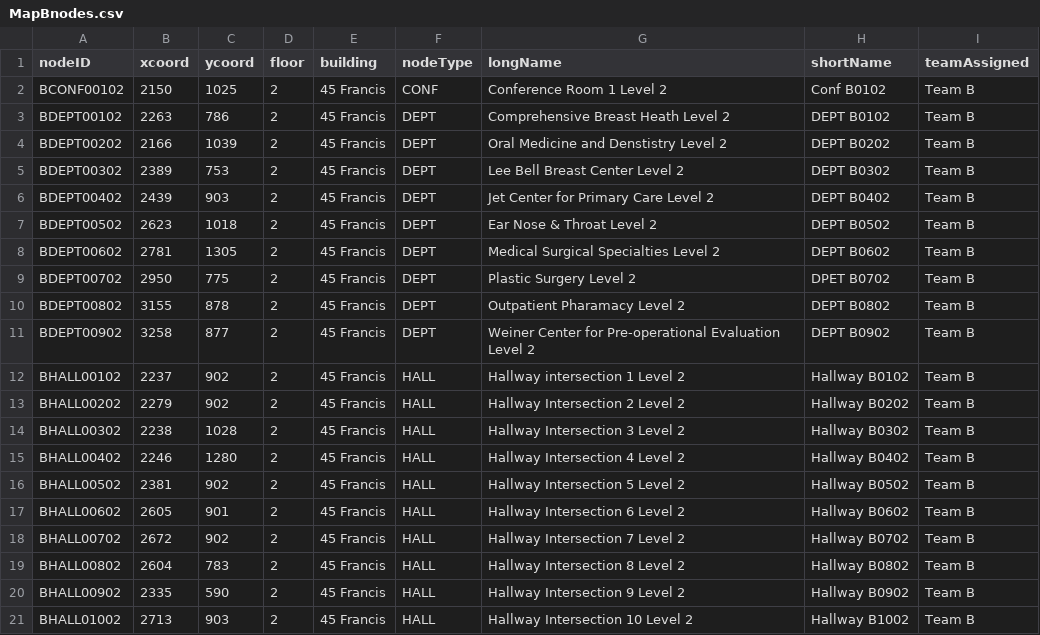
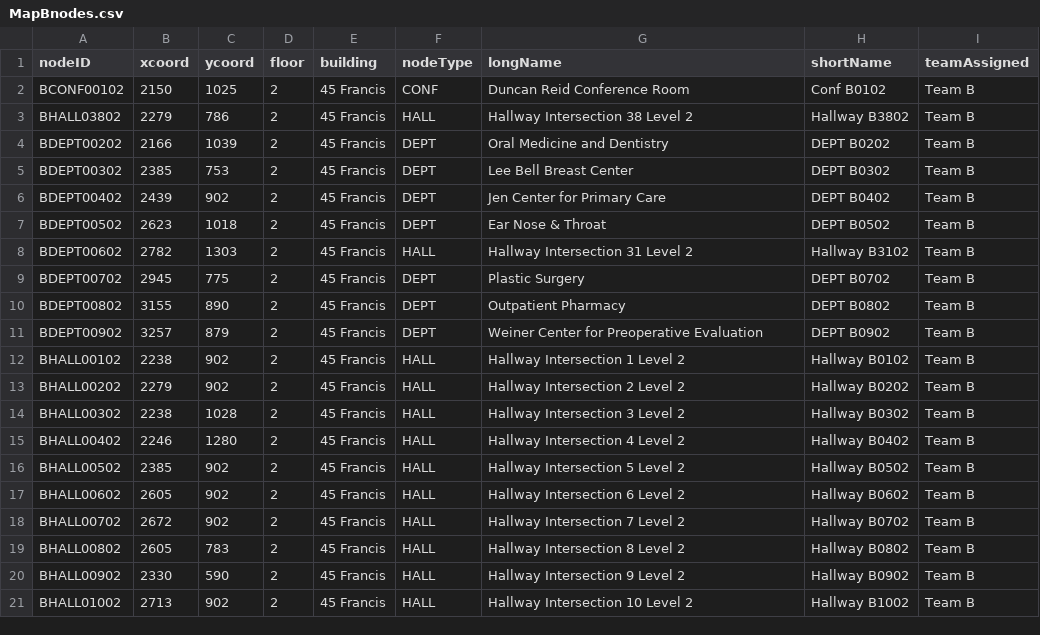
Before and after one commit to Azure-Abominable-Snowman/cs3733teama, a CSV file: src/main/resources/csvdata/nodes/MapBnodes.csv, drawn as a sheet; only a part is shown; the diff covers the shown part only.

```diff
--- a/src/main/resources/csvdata/nodes/MapBnodes.csv
+++ b/src/main/resources/csvdata/nodes/MapBnodes.csv
@@ -1,13 +1,13 @@
 nodeID,xcoord,ycoord,floor,building,nodeType,longName,shortName,teamAssigned
-BCONF00102,2150,1025,2,45 Francis,CONF,Conference Room 1 Level 2,Conf B0102,Team B
-BDEPT00102,2263,786,2,45 Francis,DEPT,Comprehensive Breast Heath Level 2,DEPT B0102,Team B
-BDEPT00202,2166,1039,2,45 Francis,DEPT,Oral Medicine and Denstistry Level 2,DEPT B0202,Team B
-BDEPT00302,2389,753,2,45 Francis,DEPT,Lee Bell Breast Center Level 2,DEPT B0302,Team B
-BDEPT00402,2439,903,2,45 Francis,DEPT,Jet Center for Primary Care Level 2,DEPT B0402,Team B
-BDEPT00502,2623,1018,2,45 Francis,DEPT,Ear Nose & Throat Level 2,DEPT B0502,Team B
-BDEPT00602,2781,1305,2,45 Francis,DEPT,Medical Surgical Specialties Level 2,DEPT B0602,Team B
-BDEPT00702,2950,775,2,45 Francis,DEPT,Plastic Surgery Level 2,DPET B0702,Team B
-BDEPT00802,3155,878,2,45 Francis,DEPT,Outpatient Pharamacy Level 2,DEPT B0802,Team B
-BDEPT00902,3258,877,2,45 Francis,DEPT,Weiner Center for Pre-operational Evaluation Level 2,DEPT B0902,Team B
-BHALL00102,2237,902,2,45 Francis,HALL,Hallway intersection 1 Level 2,Hallway B0102,Team B
+BCONF00102,2150,1025,2,45 Francis,CONF,Duncan Reid Conference Room,Conf B0102,Team B
+BHALL03802,2279,786,2,45 Francis,HALL,Hallway Intersection 38 Level 2,Hallway B3802,Team B
+BDEPT00202,2166,1039,2,45 Francis,DEPT,Oral Medicine and Dentistry,DEPT B0202,Team B
+BDEPT00302,2385,753,2,45 Francis,DEPT,Lee Bell Breast Center,DEPT B0302,Team B
+BDEPT00402,2439,902,2,45 Francis,DEPT,Jen Center for Primary Care,DEPT B0402,Team B
+BDEPT00502,2623,1018,2,45 Francis,DEPT,Ear Nose & Throat,DEPT B0502,Team B
+BDEPT00602,2782,1303,2,45 Francis,HALL,Hallway Intersection 31 Level 2,Hallway B3102,Team B
+BDEPT00702,2945,775,2,45 Francis,DEPT,Plastic Surgery,DEPT B0702,Team B
+BDEPT00802,3155,890,2,45 Francis,DEPT,Outpatient Pharmacy,DEPT B0802,Team B
+BDEPT00902,3257,879,2,45 Francis,DEPT,Weiner Center for Preoperative Evaluation,DEPT B0902,Team B
+BHALL00102,2238,902,2,45 Francis,HALL,Hallway Intersection 1 Level 2,Hallway B0102,Team B
 BHALL00202,2279,902,2,45 Francis,HALL,Hallway Intersection 2 Level 2,Hallway B0202,Team B
@@ -15,7 +15,7 @@ BHALL00302,2238,1028,2,45 Francis,HALL,Hallway Intersection 3 Level 2,Hallway B0
 BHALL00402,2246,1280,2,45 Francis,HALL,Hallway Intersection 4 Level 2,Hallway B0402,Team B
-BHALL00502,2381,902,2,45 Francis,HALL,Hallway Intersection 5 Level 2,Hallway B0502,Team B
-BHALL00602,2605,901,2,45 Francis,HALL,Hallway Intersection 6 Level 2,Hallway B0602,Team B
+BHALL00502,2385,902,2,45 Francis,HALL,Hallway Intersection 5 Level 2,Hallway B0502,Team B
+BHALL00602,2605,902,2,45 Francis,HALL,Hallway Intersection 6 Level 2,Hallway B0602,Team B
 BHALL00702,2672,902,2,45 Francis,HALL,Hallway Intersection 7 Level 2,Hallway B0702,Team B
-BHALL00802,2604,783,2,45 Francis,HALL,Hallway Intersection 8 Level 2,Hallway B0802,Team B
-BHALL00902,2335,590,2,45 Francis,HALL,Hallway Intersection 9 Level 2,Hallway B0902,Team B
-BHALL01002,2713,903,2,45 Francis,HALL,Hallway Intersection 10 Level 2,Hallway B1002,Team B
+BHALL00802,2605,783,2,45 Francis,HALL,Hallway Intersection 8 Level 2,Hallway B0802,Team B
+BHALL00902,2330,590,2,45 Francis,HALL,Hallway Intersection 9 Level 2,Hallway B0902,Team B
+BHALL01002,2713,902,2,45 Francis,HALL,Hallway Intersection 10 Level 2,Hallway B1002,Team B
```
Also changed, not shown: 8 added rows, 3 removed rows and 44 edited cells elsewhere in this file, 2 other files.
